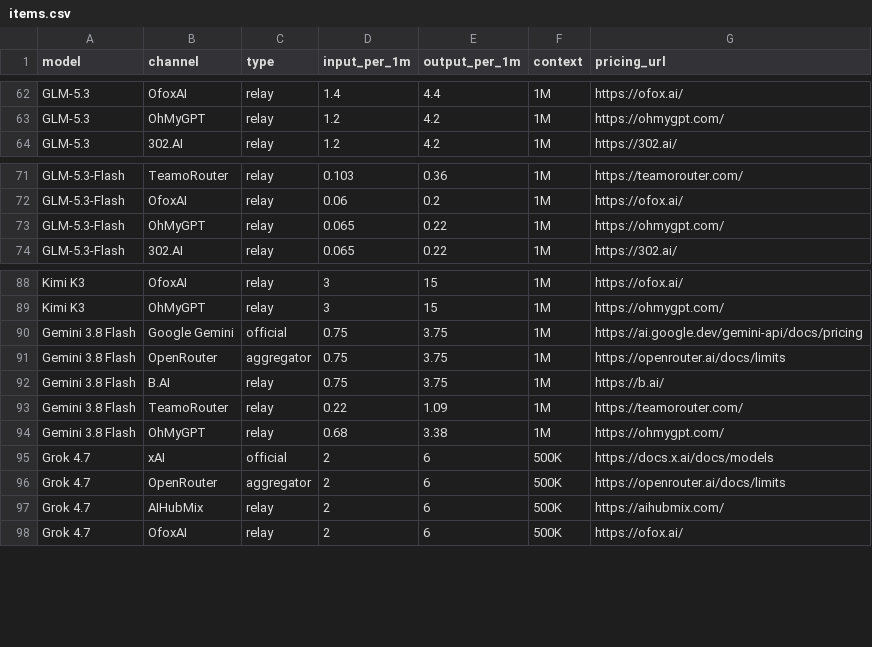
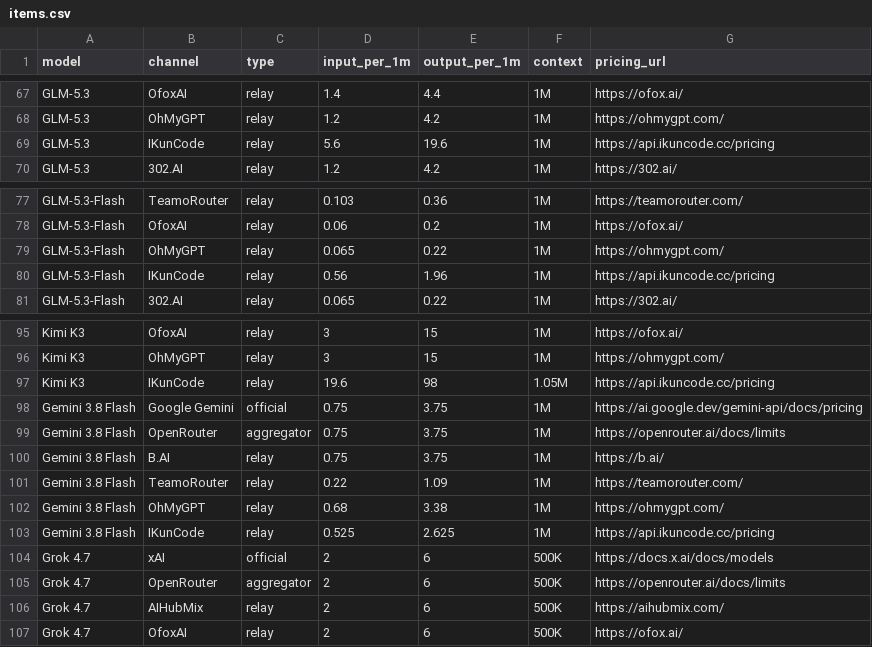
Before and after one commit to peter123023/awesome-llm-api-pricing, a CSV file: data/items.csv, drawn as a sheet; only a part is shown, gaps mark what is left out; the diff covers the shown part only; the diff names each change by its address in the sheet, - before the commit and + after, or states it on an @@ line.

Commit message:
feat: add IKunCode relay channel

```diff
--- a/data/items.csv
+++ b/data/items.csv
+row 69: GLM-5.3 | IKunCode | relay | 5.6 | 19.6 | 1M | https://api.ikuncode.cc/pricing
+row 80: GLM-5.3-Flash | IKunCode | relay | 0.56 | 1.96 | 1M | https://api.ikuncode.cc/pricing
+row 97: Kimi K3 | IKunCode | relay | 19.6 | 98 | 1.05M | https://api.ikuncode.cc/pricing
+row 103: Gemini 3.8 Flash | IKunCode | relay | 0.525 | 2.625 | 1M | https://api.ikuncode.cc/pricing
```
Also changed, not shown: 5 added rows elsewhere in this file, 3 other files.
